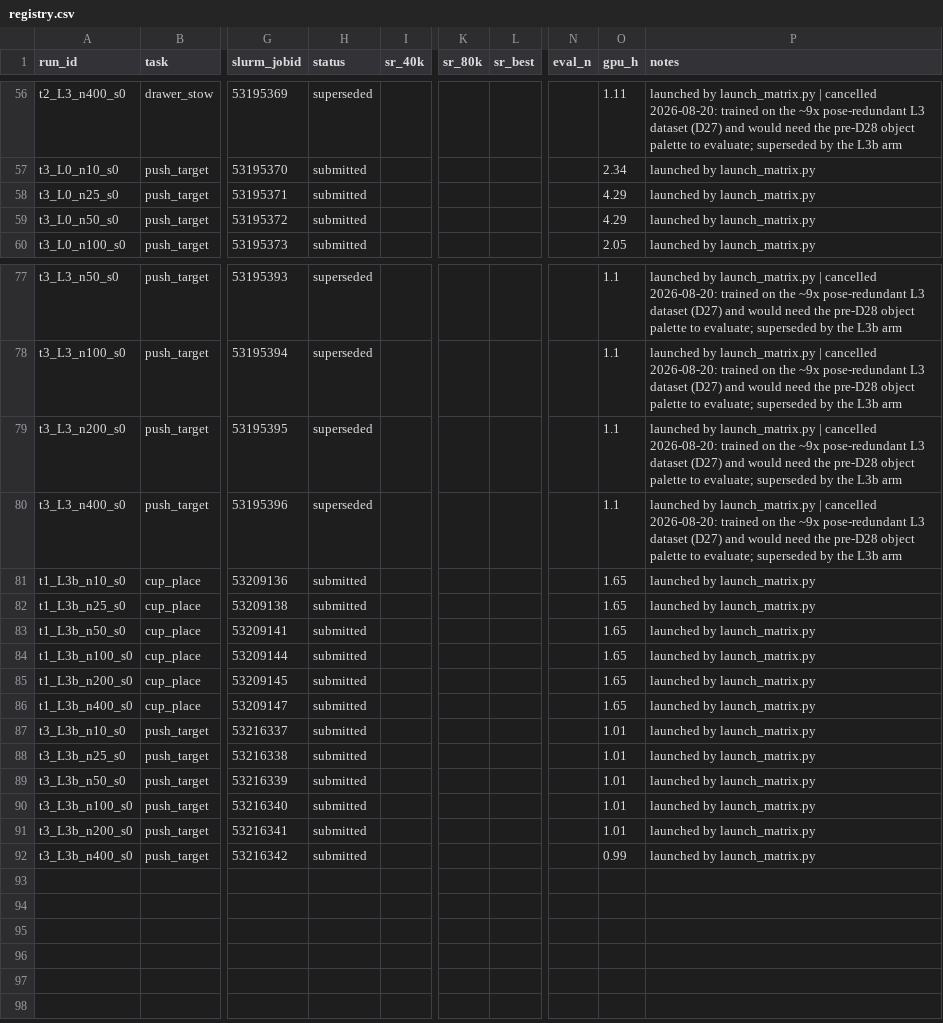
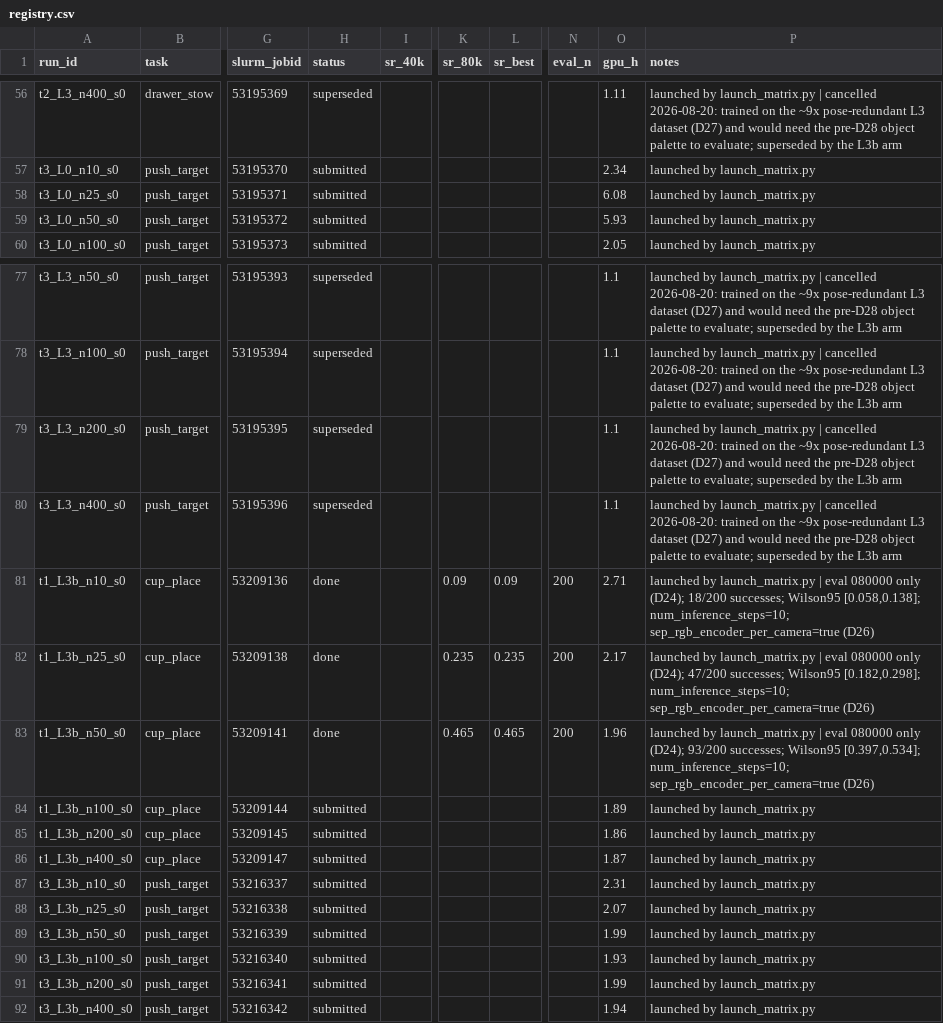
Before and after one commit to OliEfr/cost_of_generality, a CSV file: experiments/registry.csv, drawn as a sheet; only a part is shown, gaps mark what is left out; the diff covers the shown part only; the diff names each change by its address in the sheet, - before the commit and + after, or states it on an @@ line.

```diff
--- a/experiments/registry.csv
+++ b/experiments/registry.csv
-O58 (gpu_h): 4.29
+O58 (gpu_h): 6.08
-O59 (gpu_h): 4.29
+O59 (gpu_h): 5.93
-H81:H83 (status): submitted
+H81:H83 (status): done
-K81 (sr_80k): (empty)
+K81 (sr_80k): 0.09
-L81 (sr_best): (empty)
+L81 (sr_best): 0.09
-N81:N83 (eval_n): (empty)
+N81:N83 (eval_n): 200
-O81 (gpu_h): 1.65
+O81 (gpu_h): 2.71
-P81 (notes): …by launch_matrix.py
+P81 (notes): …by launch_matrix.py | eval 080000 only (D24); 18/200 successes; Wilson95 [0.058,0.138]; num_inference_steps=10; sep_rgb_encoder_per_camera=true (D26)
-K82 (sr_80k): (empty)
+K82 (sr_80k): 0.235
-L82 (sr_best): (empty)
+L82 (sr_best): 0.235
-O82 (gpu_h): 1.65
+O82 (gpu_h): 2.17
-P82 (notes): …by launch_matrix.py
+P82 (notes): …by launch_matrix.py | eval 080000 only (D24); 47/200 successes; Wilson95 [0.182,0.298]; num_inference_steps=10; sep_rgb_encoder_per_camera=true (D26)
-K83 (sr_80k): (empty)
+K83 (sr_80k): 0.465
-L83 (sr_best): (empty)
+L83 (sr_best): 0.465
-O83 (gpu_h): 1.65
+O83 (gpu_h): 1.96
-P83 (notes): …by launch_matrix.py
+P83 (notes): …by launch_matrix.py | eval 080000 only (D24); 93/200 successes; Wilson95 [0.397,0.534]; num_inference_steps=10; sep_rgb_encoder_per_camera=true (D26)
-O84 (gpu_h): 1.65
+O84 (gpu_h): 1.89
-O85 (gpu_h): 1.65
+O85 (gpu_h): 1.86
-O86 (gpu_h): 1.65
+O86 (gpu_h): 1.87
-O87 (gpu_h): 1.01
+O87 (gpu_h): 2.31
-O88 (gpu_h): 1.01
+O88 (gpu_h): 2.07
-O89 (gpu_h): 1.01
+O89 (gpu_h): 1.99
-O90 (gpu_h): 1.01
+O90 (gpu_h): 1.93
-O91 (gpu_h): 1.01
+O91 (gpu_h): 1.99
-O92 (gpu_h): 0.99
+O92 (gpu_h): 1.94
```
Also changed, not shown: 20 edited cells elsewhere in this file, 34 other files.
